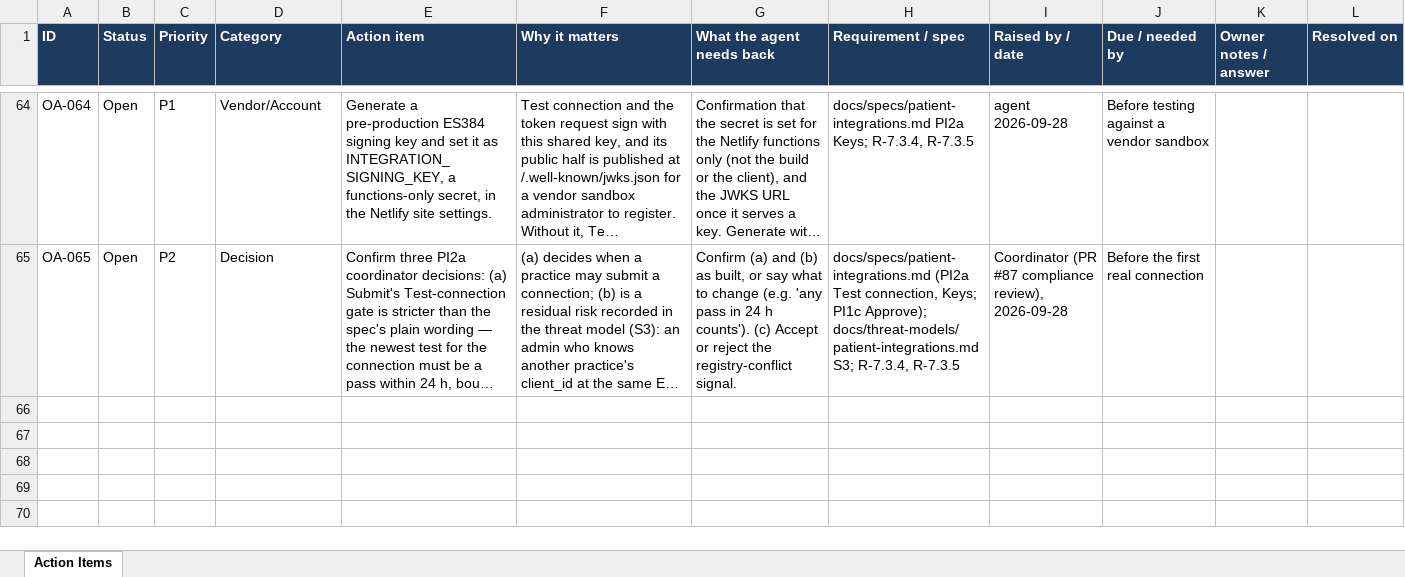
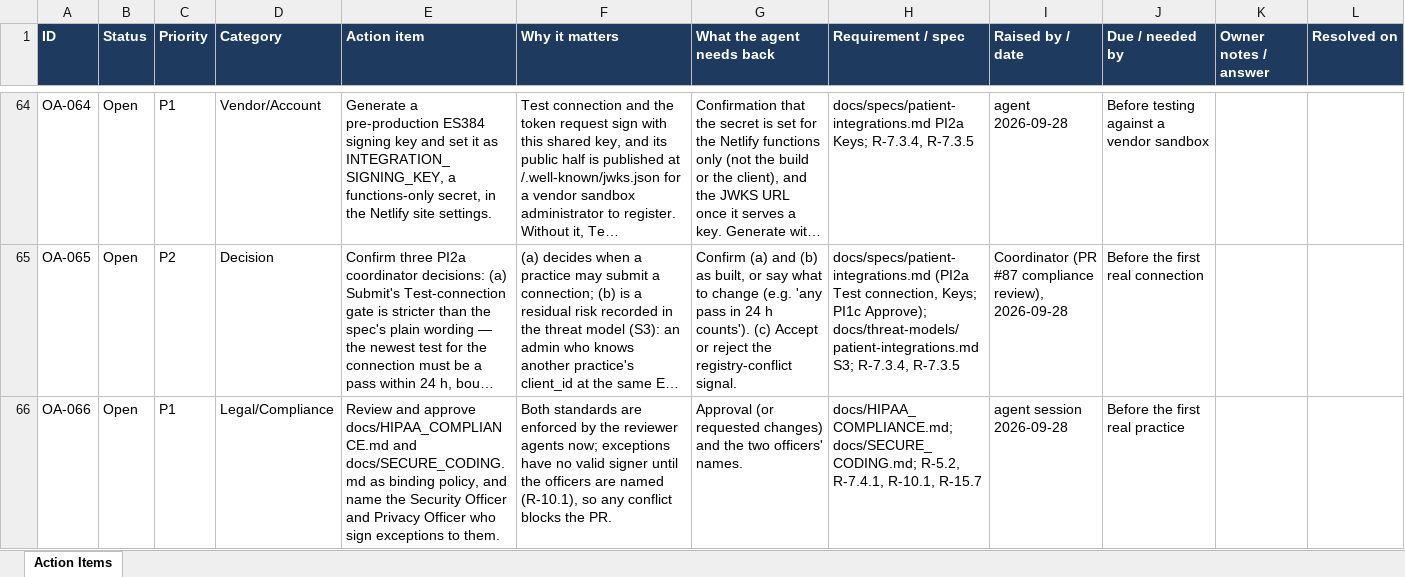
Before and after one commit to jselvalugo/DenialDesk, an Excel workbook: docs/owner/OWNER_ACTION_ITEMS.xlsx, sheet Action Items, drawn as a sheet; only a part is shown, gaps mark what is left out; long unchanged cells end in …; values as stored, in another font and other column widths than the file's, no borders; the diff names each change by its address in the sheet, - before the commit and + after, or states it on an @@ line.

```diff
--- a/docs/owner/OWNER_ACTION_ITEMS.xlsx (sheet Action Items)
+++ b/docs/owner/OWNER_ACTION_ITEMS.xlsx (sheet Action Items)
+row 66: OA-066 | Open | P1 | Legal/Compliance | Review and approve docs/HIPAA_COMPLIANCE.md and docs/SECURE_CODING.md as binding policy, and name the Security Officer and Privacy Officer who sign exceptions to them. | Both standards are enforced by the reviewer agents now; exceptions have no valid signer until the officers are named (R-10.1), so any conflict blocks the PR. | Approval (or requested changes) and the two officers' names. | docs/HIPAA_COMPLIANCE.md; docs/SECURE_CODING.md; R-5.2, R-7.4.1, R-10.1, R-15.7 | agent session 2026-09-28 | Before the first real practice
```
Also changed, not shown: 9 other files.
